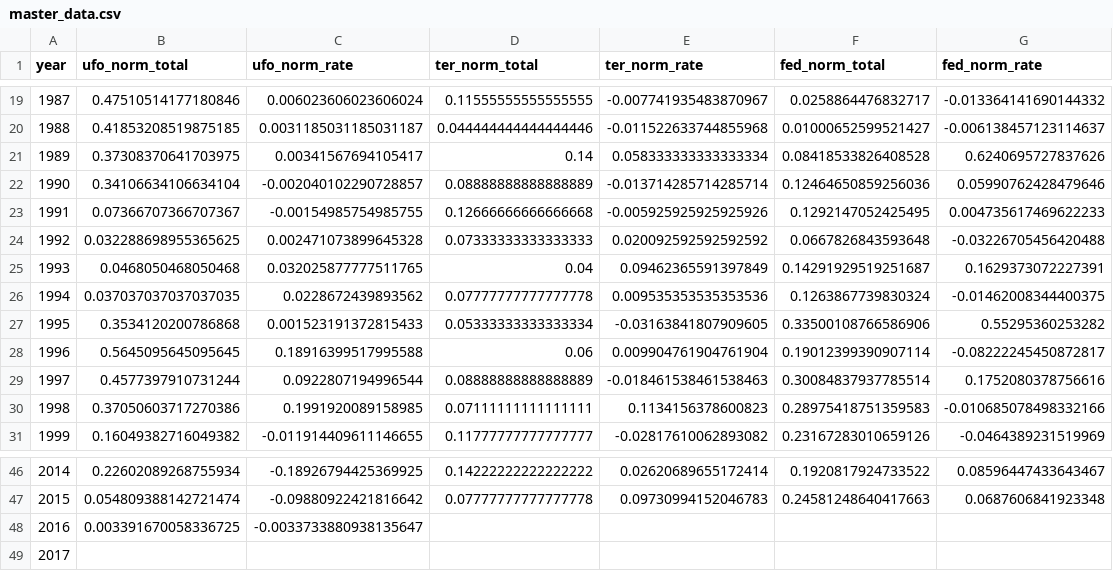
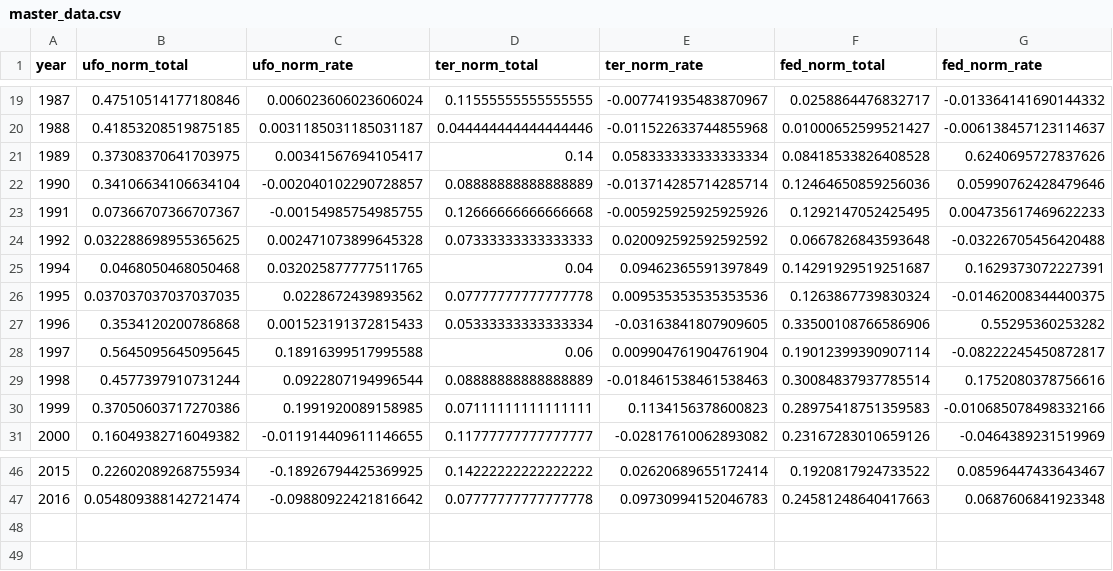
Before and after one commit to chmoore90/Ivy_Tech, a CSV file: DBMS 260/master_data.csv, drawn as a sheet; only a part is shown, gaps mark what is left out; the diff names each change by its address in the sheet, - before the commit and + after, or states it on an @@ line.

Commit message:
fixed create_master program and reran

```diff
--- a/DBMS 260/master_data.csv
+++ b/DBMS 260/master_data.csv
@@ column A (year) renumbered between rows 25 and 47 @@
-row 48: 2016 | 0.003391670058336725 | -0.0033733880938135647
-row 49: 2017
```
Also changed, not shown: 1 other file.
